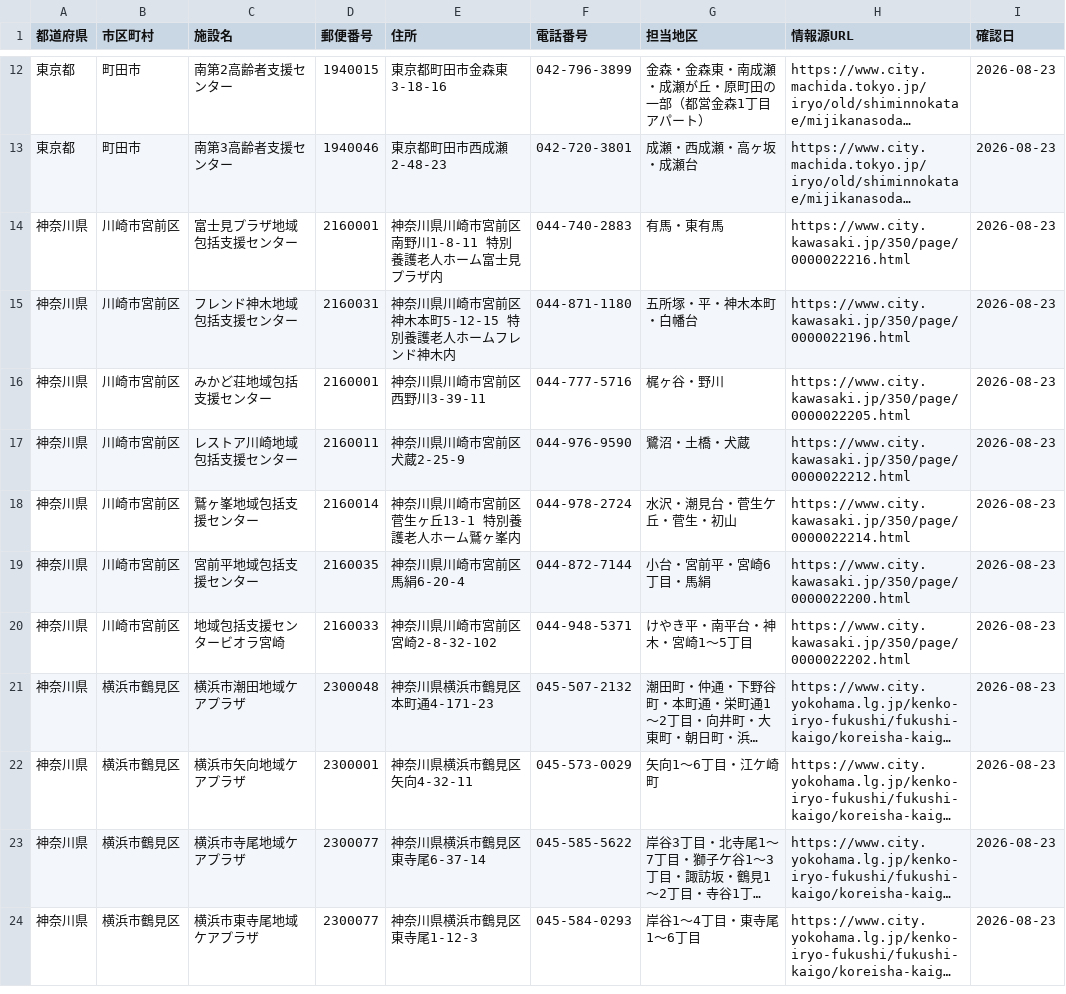
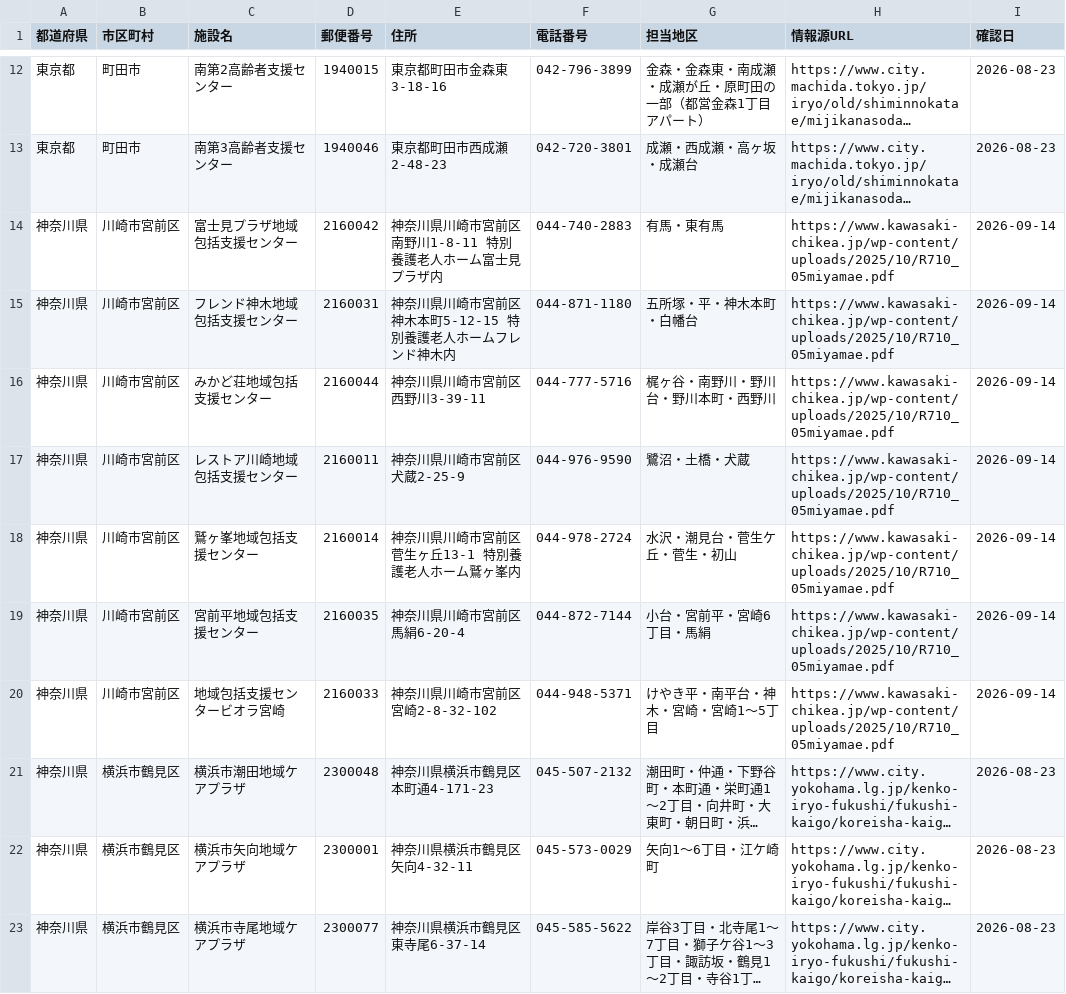
Before and after one commit to shuumeg/holly-village-app, a CSV file: data/centers.csv, drawn as a sheet; only a part is shown, gaps mark what is left out; the shorter side is filled out with more unchanged rows; long unchanged cells end in …; the diff names each change by its address in the sheet, - before the commit and + after, or states it on an @@ line.

```diff
--- a/data/centers.csv
+++ b/data/centers.csv
-D14 (郵便番号): 2160001
+D14 (郵便番号): 2160042
-H14 (情報源URL): https://www.city.kawasaki.jp/350/page/0000022216.html
+H14 (情報源URL): https://www.kawasaki-chikea.jp/wp-content/uploads/2025/10/R710_05miyamae.pdf
-I14:I20 (確認日): 2026-08-23
+I14:I20 (確認日): 2026-09-14
-H15 (情報源URL): https://www.city.kawasaki.jp/350/page/0000022196.html
+H15 (情報源URL): https://www.kawasaki-chikea.jp/wp-content/uploads/2025/10/R710_05miyamae.pdf
-D16 (郵便番号): 2160001
+D16 (郵便番号): 2160044
-G16 (担当地区): 梶ヶ谷・野川
+G16 (担当地区): 梶ヶ谷・南野川・野川台・野川本町・西野川
-H16 (情報源URL): https://www.city.kawasaki.jp/350/page/0000022205.html
+H16 (情報源URL): https://www.kawasaki-chikea.jp/wp-content/uploads/2025/10/R710_05miyamae.pdf
-H17 (情報源URL): https://www.city.kawasaki.jp/350/page/0000022212.html
+H17 (情報源URL): https://www.kawasaki-chikea.jp/wp-content/uploads/2025/10/R710_05miyamae.pdf
-H18 (情報源URL): https://www.city.kawasaki.jp/350/page/0000022214.html
+H18 (情報源URL): https://www.kawasaki-chikea.jp/wp-content/uploads/2025/10/R710_05miyamae.pdf
-H19 (情報源URL): https://www.city.kawasaki.jp/350/page/0000022200.html
+H19 (情報源URL): https://www.kawasaki-chikea.jp/wp-content/uploads/2025/10/R710_05miyamae.pdf
-G20 (担当地区): けやき平・南平台・神木・宮崎1〜5丁目
+G20 (担当地区): けやき平・南平台・神木・宮崎・宮崎1〜5丁目
-H20 (情報源URL): https://www.city.kawasaki.jp/350/page/0000022202.html
+H20 (情報源URL): https://www.kawasaki-chikea.jp/wp-content/uploads/2025/10/R710_05miyamae.pdf
```
Also changed, not shown: data/centers_import.csv, 1 other file.
